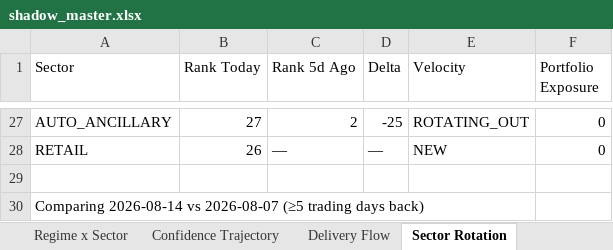
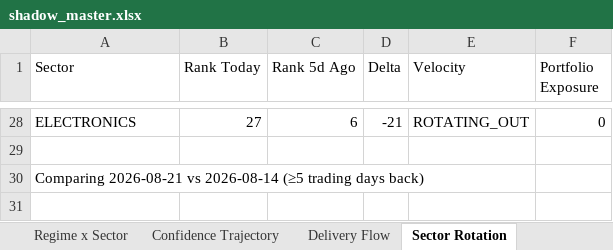
Before and after one commit to Gdsk-Sravan/Analyse-recommend-track, an Excel workbook: shadow_master.xlsx, sheet Sector Rotation, drawn as a sheet; only a part is shown, gaps mark what is left out; values as stored, in another font and other column widths than the file's, no borders; removed rows and columns are numbered as before the commit, all else as after; the diff covers the shown part only; the diff names each change by its address in the sheet, - before the commit and + after, or states it on an @@ line.

```diff
--- a/shadow_master.xlsx (sheet Sector Rotation)
+++ b/shadow_master.xlsx (sheet Sector Rotation)
-A28 (Sector): AUTO_ANCILLARY
+A28 (Sector): ELECTRONICS
-C28 (Rank 5d Ago): 2
+C28 (Rank 5d Ago): 6
-D28 (Delta): -25
+D28 (Delta): -21
-row 28: RETAIL | 26 | — | — | NEW | 0
-A30 (Sector): Comparing 2026-08-14 vs 2026-08-07 (≥5 trading…
+A30 (Sector): Comparing 2026-08-21 vs 2026-08-14 (≥5 trading…
```
Also changed, not shown: 15 added rows, 14 removed rows and 32 edited cells elsewhere in this sheet, sheet Delivery Flow, 1 other file.
